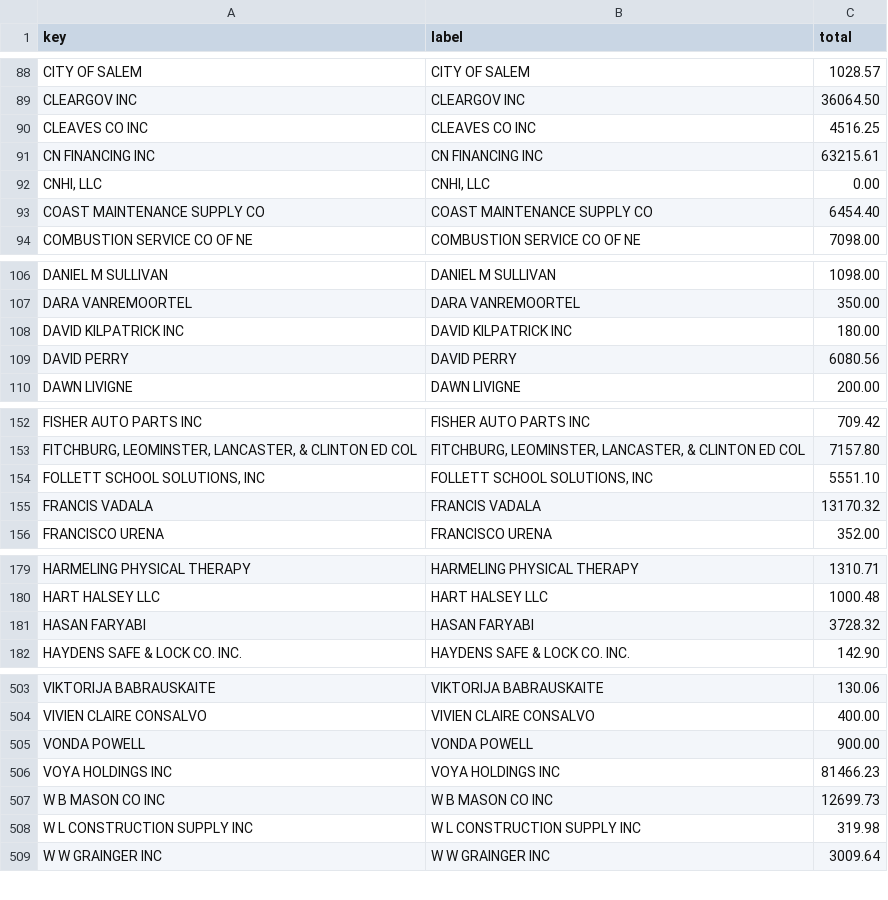
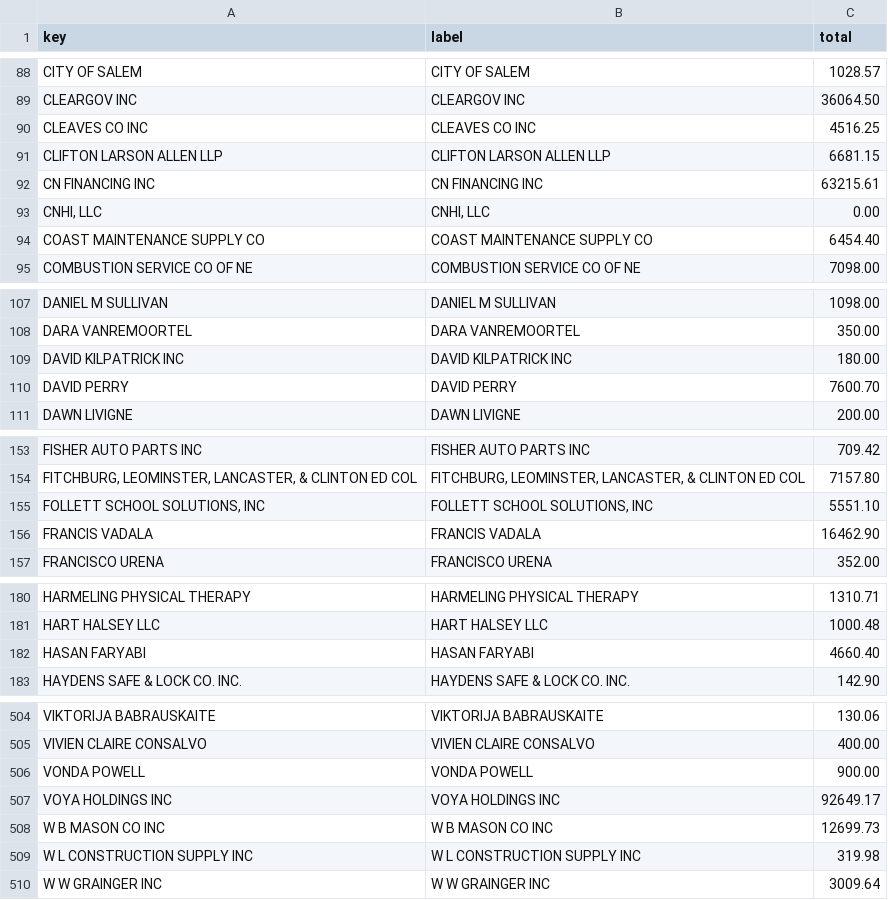
Before and after one commit to agbaber/marblehead, a CSV file: data/town_spending/vendor_totals.csv, drawn as a sheet; only a part is shown, gaps mark what is left out; the diff covers the shown part only.

Commit message:
Refresh Town spending snapshot (2026-09-02) (#1196)
Co-authored-by: marblehead-bot <noreply@marbleheaddata.org>

```diff
--- a/data/town_spending/vendor_totals.csv
+++ b/data/town_spending/vendor_totals.csv
@@ -90,2 +90,3 @@ CLEARGOV INC,CLEARGOV INC,36064.50
 CLEAVES CO INC,CLEAVES CO INC,4516.25
+CLIFTON LARSON ALLEN LLP,CLIFTON LARSON ALLEN LLP,6681.15
 CN FINANCING INC,CN FINANCING INC,63215.61
@@ -108,3 +109,3 @@ DARA VANREMOORTEL,DARA VANREMOORTEL,350.00
 DAVID KILPATRICK INC,DAVID KILPATRICK INC,180.00
-DAVID PERRY,DAVID PERRY,6080.56
+DAVID PERRY,DAVID PERRY,7600.70
 DAWN LIVIGNE,DAWN LIVIGNE,200.00
@@ -154,3 +155,3 @@ FISHER AUTO PARTS INC,FISHER AUTO PARTS INC,709.42
 "FOLLETT SCHOOL SOLUTIONS, INC","FOLLETT SCHOOL SOLUTIONS, INC",5551.10
-FRANCIS VADALA,FRANCIS VADALA,13170.32
+FRANCIS VADALA,FRANCIS VADALA,16462.90
 FRANCISCO URENA,FRANCISCO URENA,352.00
@@ -180,3 +181,3 @@ HARMELING PHYSICAL THERAPY,HARMELING PHYSICAL THERAPY,1310.71
 HART HALSEY LLC,HART HALSEY LLC,1000.48
-HASAN FARYABI,HASAN FARYABI,3728.32
+HASAN FARYABI,HASAN FARYABI,4660.40
 HAYDENS SAFE & LOCK CO. INC.,HAYDENS SAFE & LOCK CO. INC.,142.90
@@ -505,3 +506,3 @@ VIVIEN CLAIRE CONSALVO,VIVIEN CLAIRE CONSALVO,400.00
 VONDA POWELL,VONDA POWELL,900.00
-VOYA HOLDINGS INC,VOYA HOLDINGS INC,81466.23
+VOYA HOLDINGS INC,VOYA HOLDINGS INC,92649.17
 W B MASON CO INC,W B MASON CO INC,12699.73
```
Also changed, not shown: 1 edited cell elsewhere in this file, data/town_spending/department_totals.csv, 1 other file.
